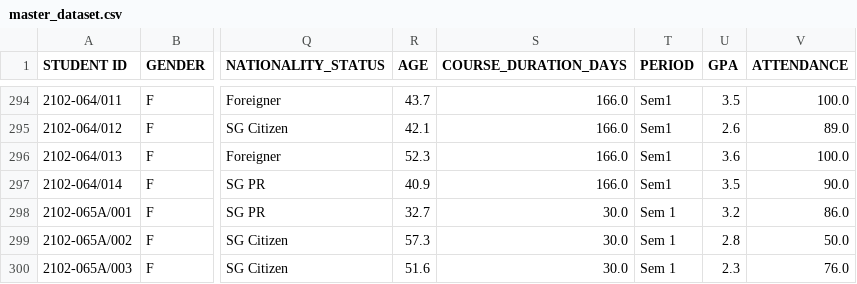
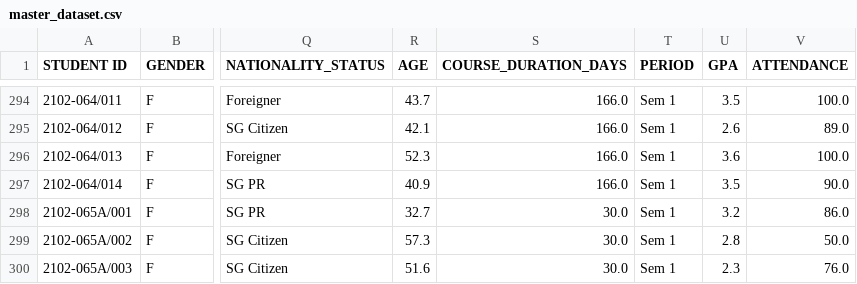
Before and after one commit to MAXEfficency/DAVICA2, a CSV file: cleaned_data/master_dataset.csv, drawn as a sheet; only a part is shown, gaps mark what is left out; the diff covers the shown part only; the diff names each change by its address in the sheet, - before the commit and + after, or states it on an @@ line.

```diff
--- a/cleaned_data/master_dataset.csv
+++ b/cleaned_data/master_dataset.csv
-T294:T297 (PERIOD): Sem1
+T294:T297 (PERIOD): Sem 1
```
Also changed, not shown: 5 removed rows and 27 edited cells elsewhere in this file, cleaned_data/student_results_clean.csv, cleaned_data/student_survey_clean.csv, 1 other file.
